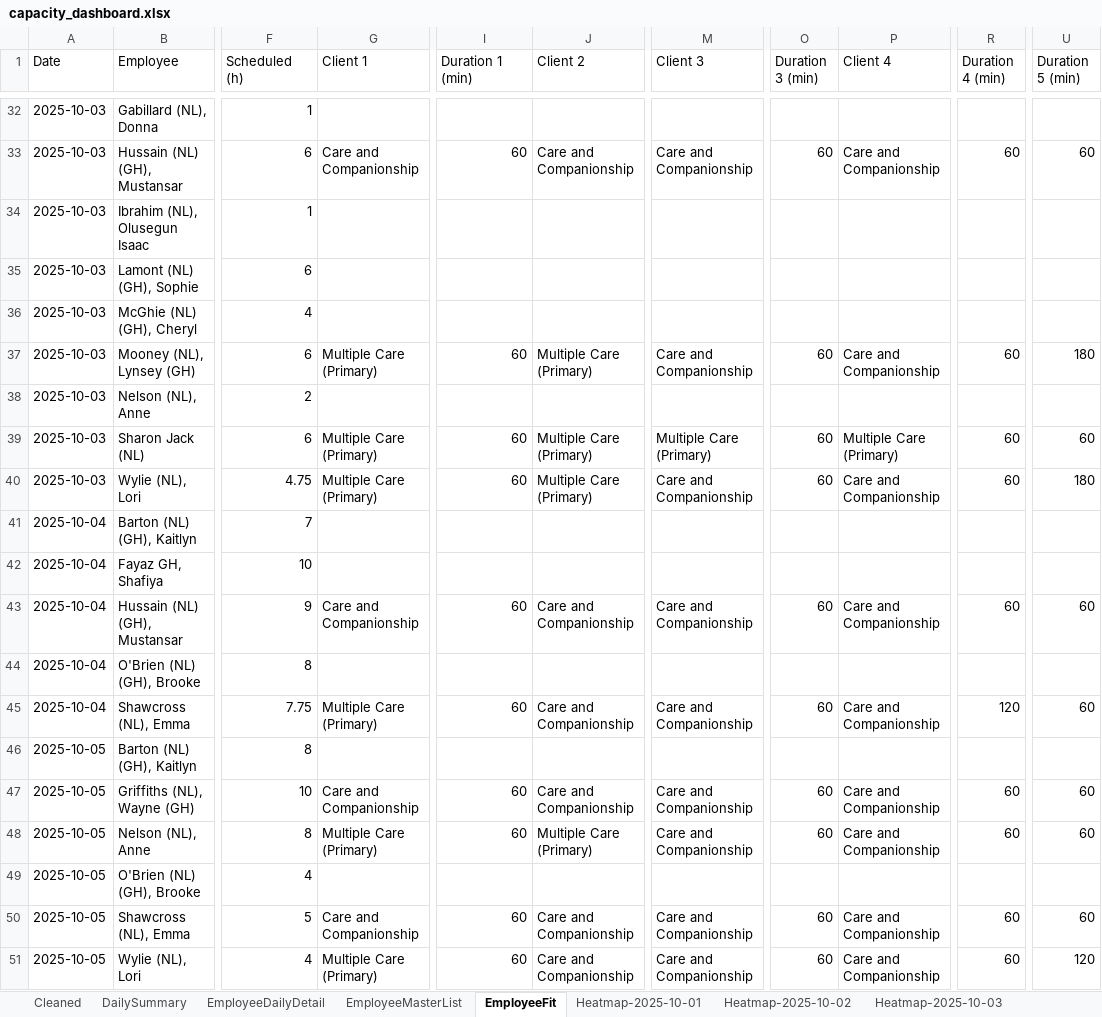
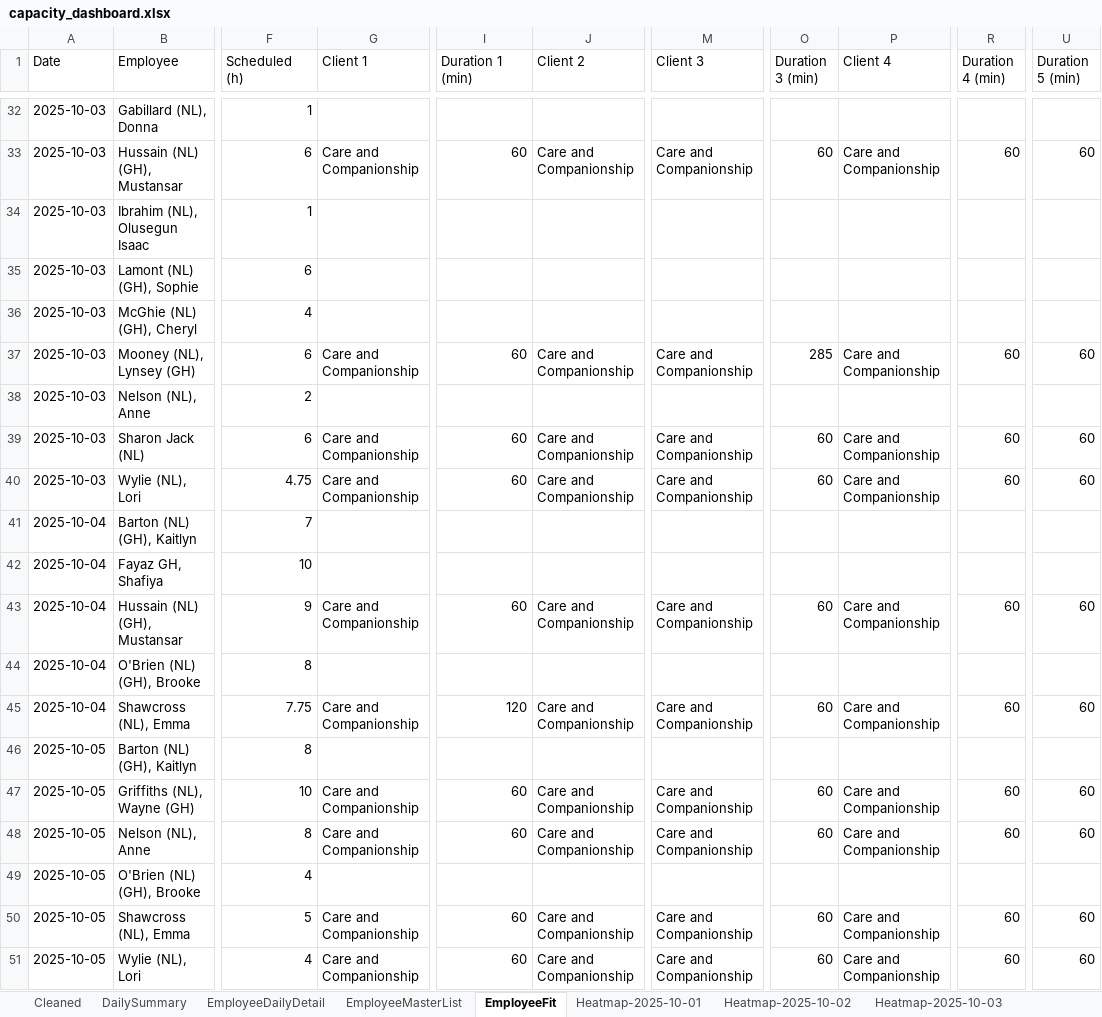
Before and after one commit to Mustansar-tech/CareCapacity, an Excel workbook: capacity_dashboard.xlsx, sheet EmployeeFit, drawn as a sheet; only a part is shown, gaps mark what is left out; values as stored, in another font and other column widths than the file's, no borders; the diff covers the shown part only; the diff names each change by its address in the sheet, - before the commit and + after, or states it on an @@ line.

```diff
--- a/capacity_dashboard.xlsx (sheet EmployeeFit)
+++ b/capacity_dashboard.xlsx (sheet EmployeeFit)
-G37 (Client 1): Multiple Care (Primary)
+G37 (Client 1): Care and Companionship
-J37 (Client 2): Multiple Care (Primary)
+J37 (Client 2): Care and Companionship
-O37 (Duration 3 (min)): 60
+O37 (Duration 3 (min)): 285
-U37 (Duration 5 (min)): 180
+U37 (Duration 5 (min)): 60
-G39:G40 (Client 1): Multiple Care (Primary)
+G39:G40 (Client 1): Care and Companionship
-J39:J40 (Client 2): Multiple Care (Primary)
+J39:J40 (Client 2): Care and Companionship
-M39 (Client 3): Multiple Care (Primary)
+M39 (Client 3): Care and Companionship
-P39 (Client 4): Multiple Care (Primary)
+P39 (Client 4): Care and Companionship
-U40 (Duration 5 (min)): 180
+U40 (Duration 5 (min)): 60
-G45 (Client 1): Multiple Care (Primary)
+G45 (Client 1): Care and Companionship
-I45 (Duration 1 (min)): 60
+I45 (Duration 1 (min)): 120
-R45 (Duration 4 (min)): 120
+R45 (Duration 4 (min)): 60
-G48 (Client 1): Multiple Care (Primary)
+G48 (Client 1): Care and Companionship
-J48 (Client 2): Multiple Care (Primary)
+J48 (Client 2): Care and Companionship
-G51 (Client 1): Multiple Care (Primary)
+G51 (Client 1): Care and Companionship
-U51 (Duration 5 (min)): 120
+U51 (Duration 5 (min)): 60
```
Also changed, not shown: 58 edited cells elsewhere in this sheet, sheet Heatmap-2025-10-01, sheet Heatmap-2025-10-03, sheet Heatmap-2025-10-05, sheet Heatmap-2025-10-04, sheet Heatmap-2025-10-02.
